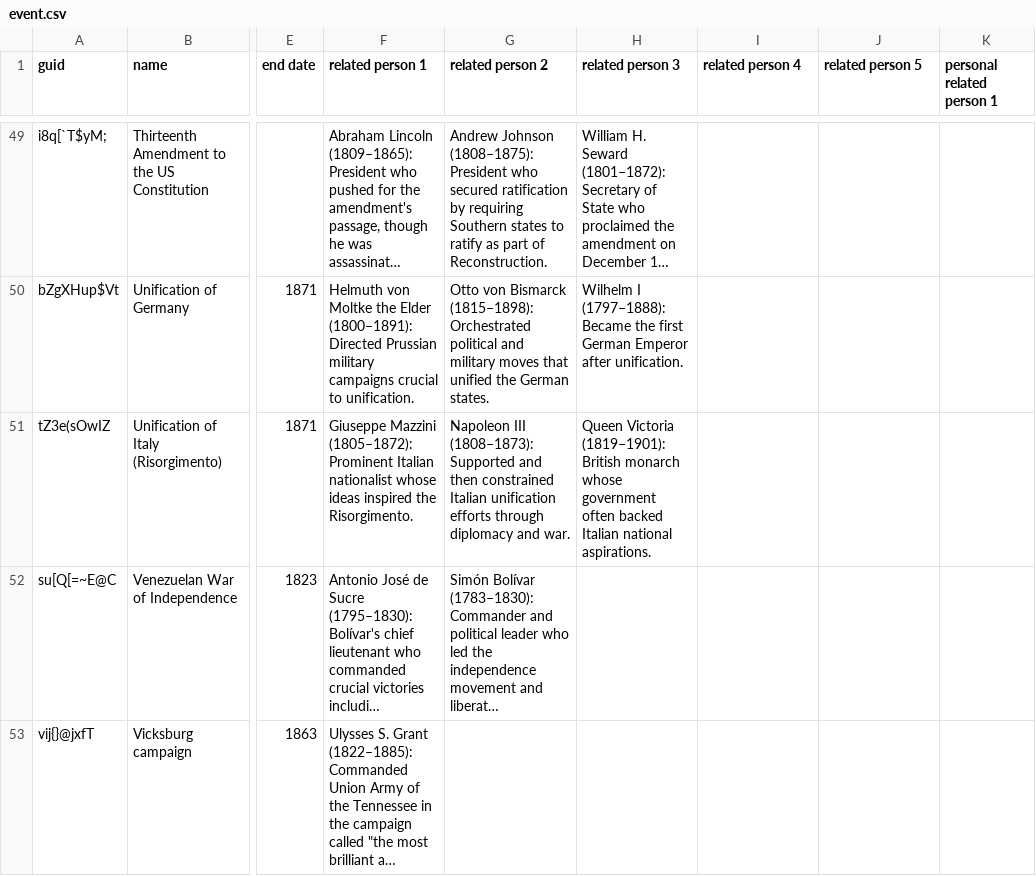
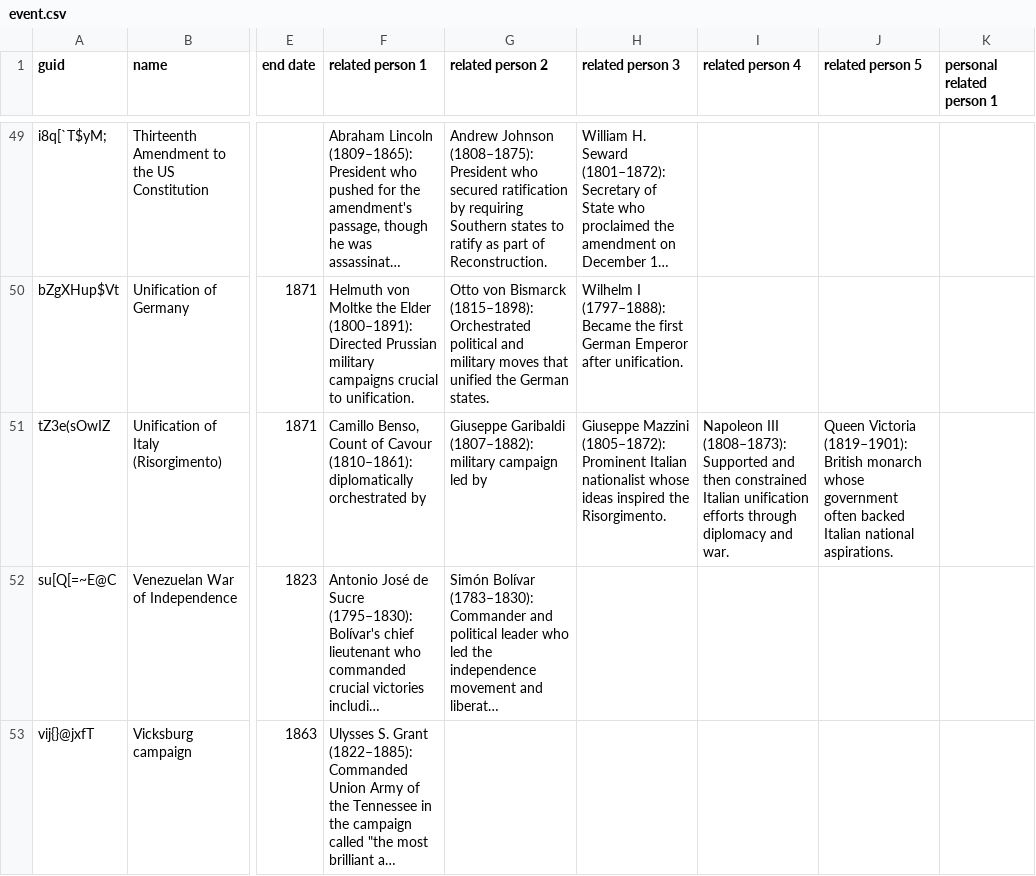
Before and after one commit to omarkohl/ultimate-history, a CSV file: src/data/event.csv, drawn as a sheet; only a part is shown, gaps mark what is left out; long unchanged cells end in …; the diff names each change by its address in the sheet, - before the commit and + after, or states it on an @@ line.

```diff
--- a/src/data/event.csv
+++ b/src/data/event.csv
-F51 (related person 1): Giuseppe Mazzini (1805–1872): Prominent Italian nationalist whose ideas inspired the Risorgimento.
+F51 (related person 1): Camillo Benso, Count of Cavour (1810–1861): diplomatically orchestrated by
-G51 (related person 2): Napoleon III (1808–1873): Supported and then constrained Italian unification efforts through diplomacy and war.
+G51 (related person 2): Giuseppe Garibaldi (1807–1882): military campaign led by
-H51 (related person 3): Queen Victoria (1819–1901): British monarch whose government often backed Italian national aspirations.
+H51 (related person 3): Giuseppe Mazzini (1805–1872): Prominent Italian nationalist whose ideas inspired the Risorgimento.
-I51 (related person 4): (empty)
+I51 (related person 4): Napoleon III (1808–1873): Supported and then constrained Italian unification efforts through diplomacy and war.
-J51 (related person 5): (empty)
+J51 (related person 5): Queen Victoria (1819–1901): British monarch whose government often backed Italian national aspirations.
```
Also changed, not shown: src/data/person.csv, 1 other file.
